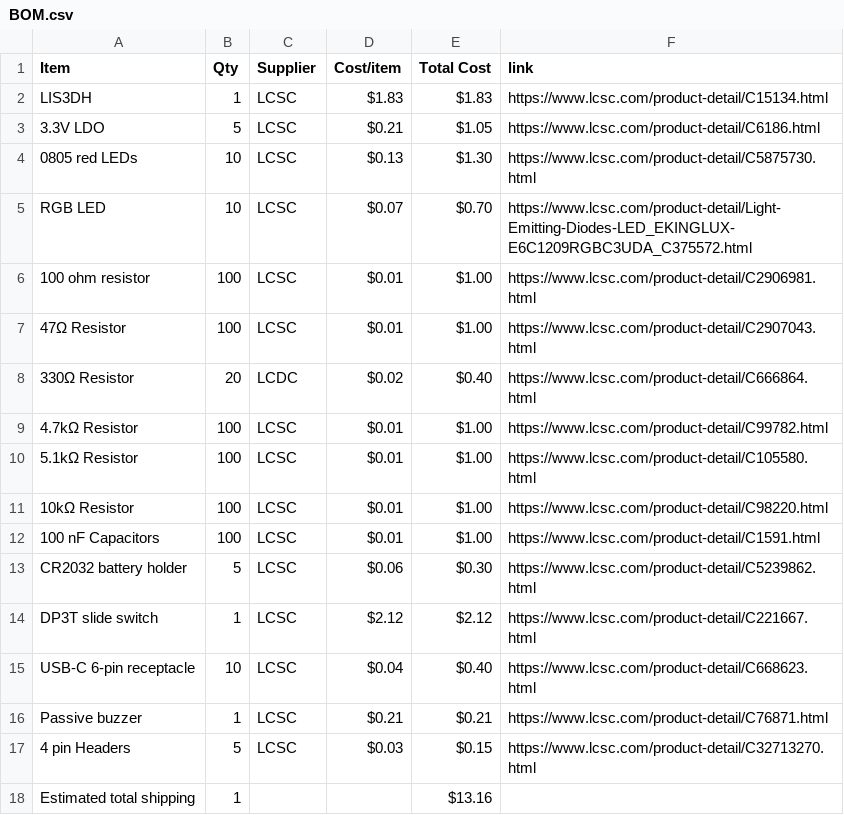
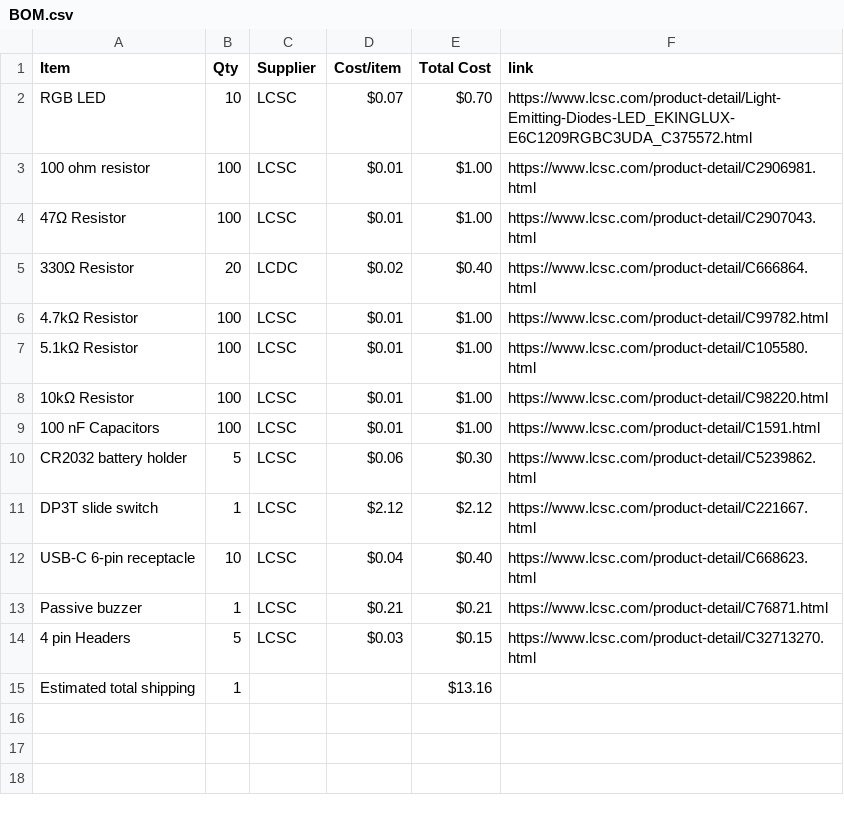
Before and after one commit to antelliJ/KeychainPCB, a CSV file: BOM.csv, drawn as a sheet.

Commit message:
Sync PCB Business card from Half Life

```diff
--- a/BOM.csv
+++ b/BOM.csv
@@ -1,5 +1,2 @@
 Item,Qty,Supplier,Cost/item,Total Cost,link
-LIS3DH,1,LCSC,$1.83,$1.83,https://www.lcsc.com/product-detail/C15134.html
-3.3V LDO,5,LCSC,$0.21,$1.05,https://www.lcsc.com/product-detail/C6186.html
-0805 red LEDs,10,LCSC,$0.13,$1.30,https://www.lcsc.com/product-detail/C5875730.html
 RGB LED,10,LCSC,$0.07,$0.70,https://www.lcsc.com/product-detail/Light-Emitting-Diodes-LED_EKINGLUX-E6C1209RGBC3UDA_C375572.html
```
